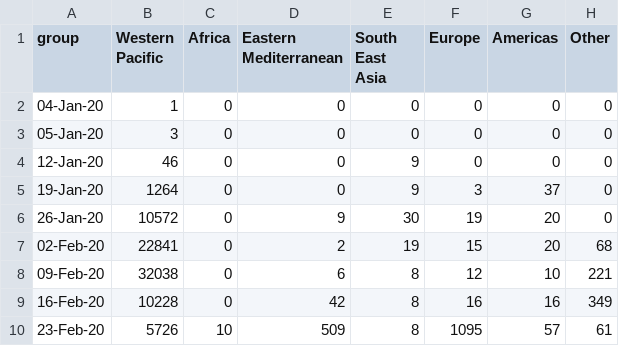
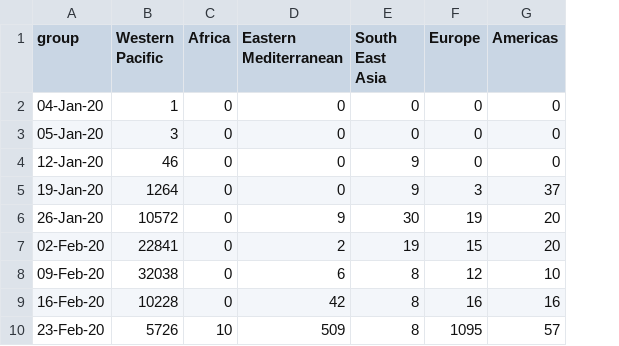
Before and after one commit to cnobre/visual-complexity, a CSV file: who_stacked_bar_chart/data/daily_cases_weekly2.csv, drawn as a sheet; only a part is shown; the diff names each change by its address in the sheet, - before the commit and + after, or states it on an @@ line.

Commit message:
Changes to stacked bar chart.

```diff
--- a/who_stacked_bar_chart/data/daily_cases_weekly2.csv
+++ b/who_stacked_bar_chart/data/daily_cases_weekly2.csv
-column H (Other), rows 2-10: 0 | 0 | 0 | 0 | 0 | 68 | 221 | 349 | 61
```
Also changed, not shown: 2 other files.
